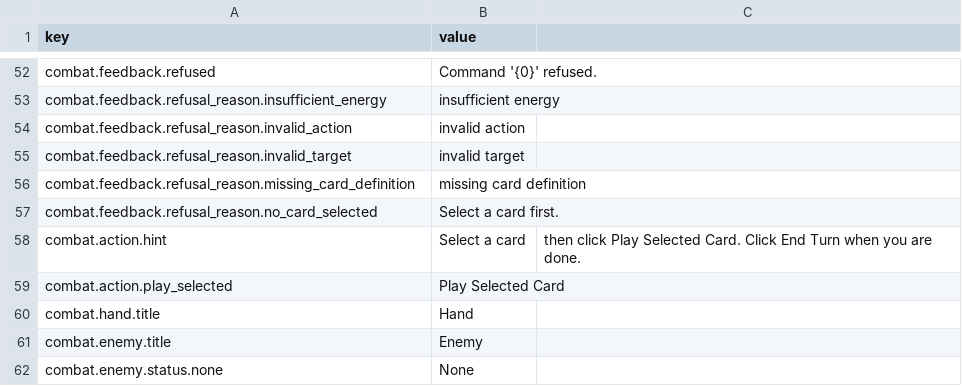
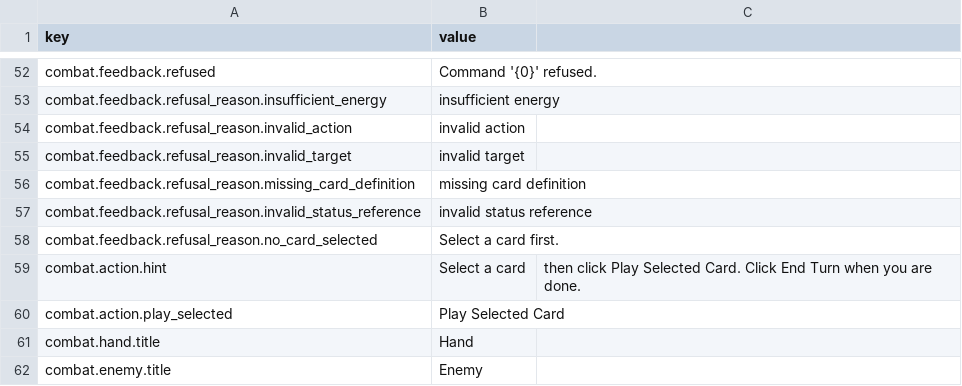
Before and after one commit to skyoxu/newrouge, a CSV file: Game.Godot/Translations/en.csv, drawn as a sheet; only a part is shown, gaps mark what is left out; the shorter side is filled out with more unchanged rows; the diff names each change by its address in the sheet, - before the commit and + after, or states it on an @@ line.

```diff
--- a/Game.Godot/Translations/en.csv
+++ b/Game.Godot/Translations/en.csv
+row 57: combat.feedback.refusal_reason.invalid_status_reference | invalid status reference
```
Also changed, not shown: Game.Godot/Translations/zh-CN.csv, 12 other files.
